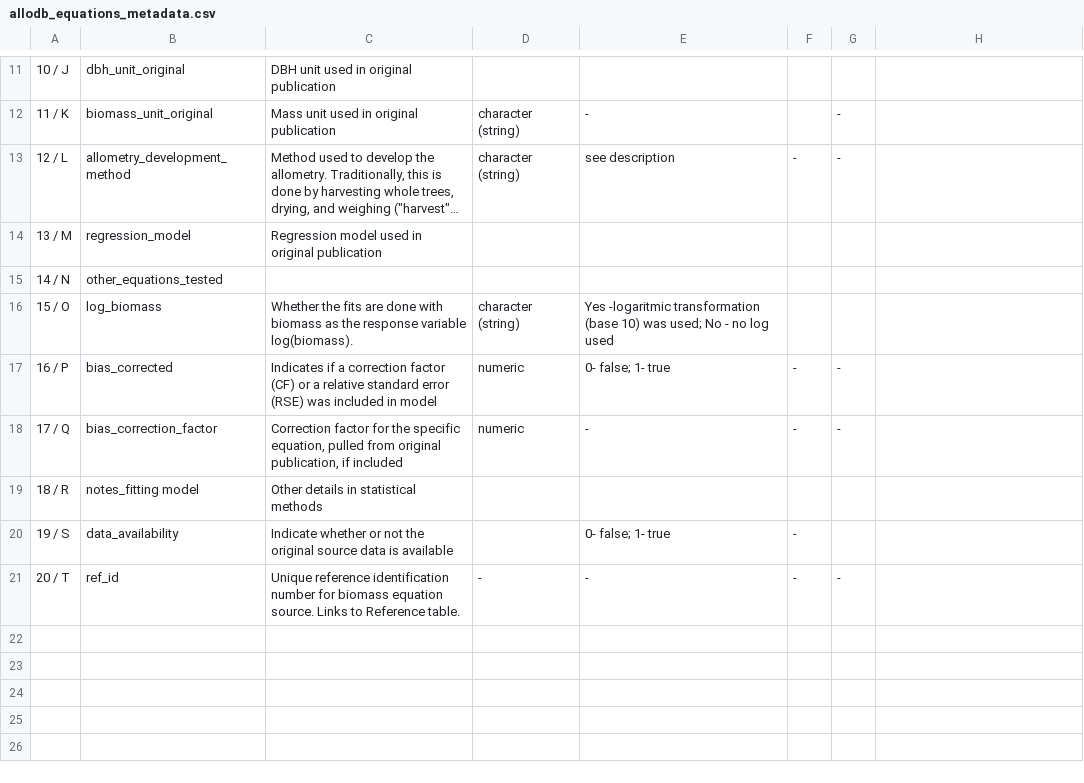
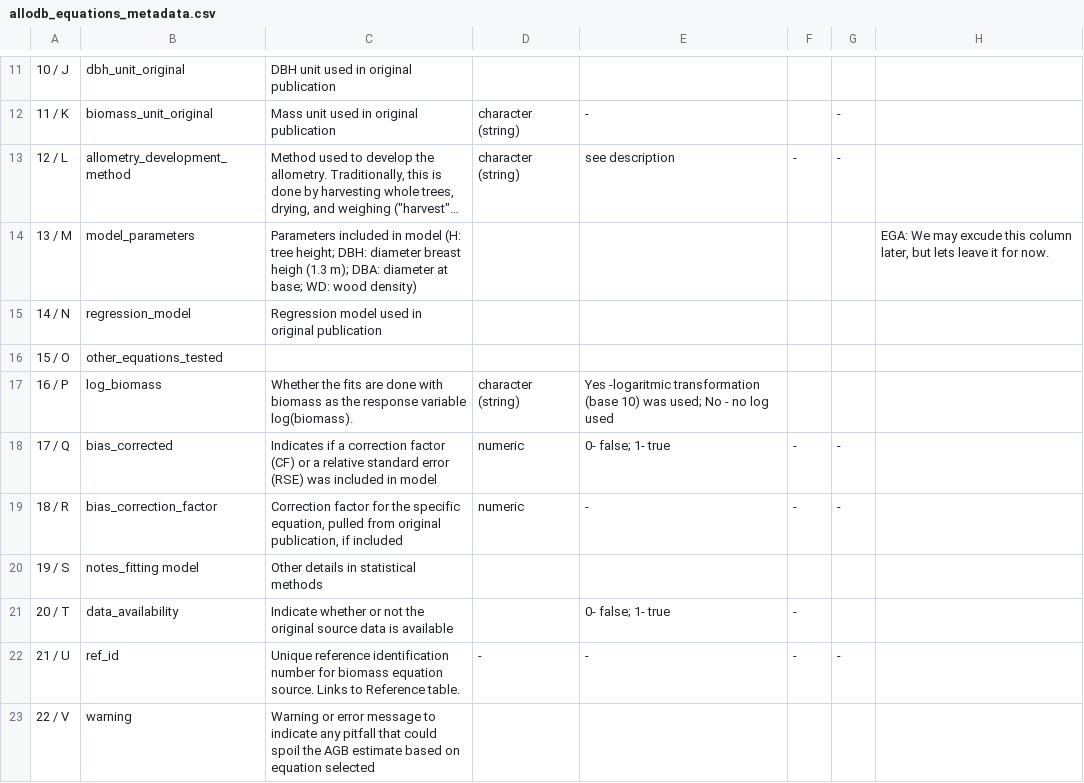
Before and after one commit to ropensci/allodb, a CSV file: metadata/allodb_equations_metadata.csv, drawn as a sheet; only a part is shown, gaps mark what is left out; long unchanged cells end in …; addresses are those after the commit; the diff names each change by its address in the sheet, - before the commit and + after, or states it on an @@ line.

Commit message:
Inlcude two new fields in equation table

```diff
--- a/metadata/allodb_equations_metadata.csv
+++ b/metadata/allodb_equations_metadata.csv
-B14: regression_model
+B14: model_parameters
-C14: Regression model used in original publication
+C14: Parameters included in model (H: tree height; DBH: diameter breast heigh (1.3 m); DBA: diameter at base; WD: wood density)
-H14: (empty)
+H14: EGA: We may excude this column later, but lets leave it for now.
-B15: other_equations_tested
+B15: regression_model
-C15: (empty)
+C15: Regression model used in original publication
+row 16: 15 / O | other_equations_tested
-A17: 15 / O
+A17: 16 / P
-A18: 16 / P
+A18: 17 / Q
-A19: 17 / Q
+A19: 18 / R
-A20: 18 / R
+A20: 19 / S
-A21: 19 / S
+A21: 20 / T
-A22: 20 / T
+A22: 21 / U
+row 23: 22 / V | warning | Warning or error message to indicate any pitfall that could spoil the AGB estimate based on equation selected
```
